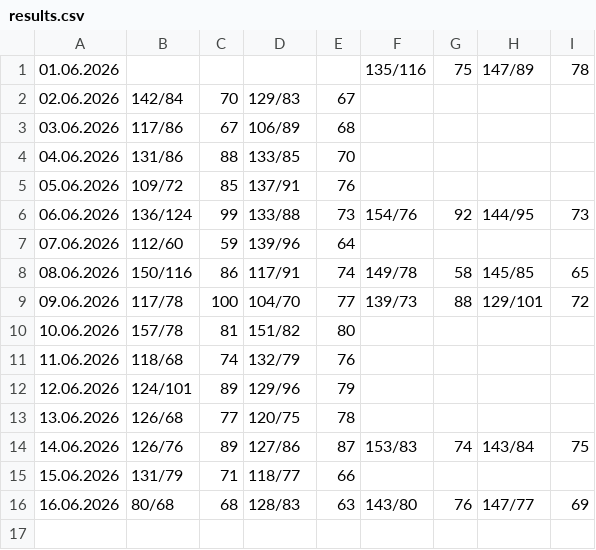
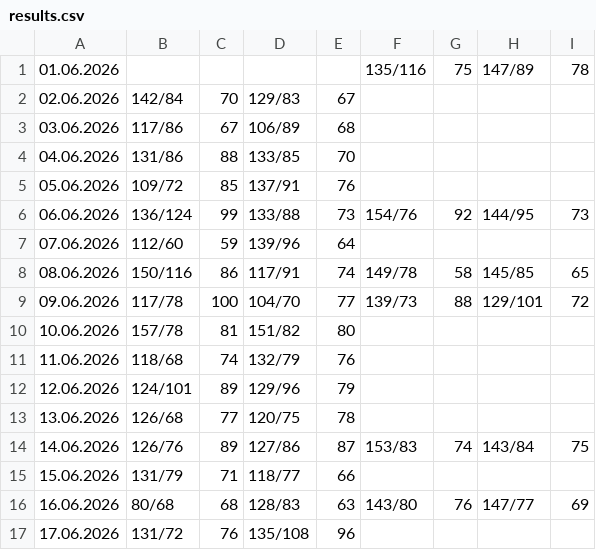
Before and after one commit to CorgiPuppy/notes, a CSV file: measuring-pressure/2026/06-june/results.csv, drawn as a sheet.

Commit message:
feat: add results for today's morning.

```diff
--- a/measuring-pressure/2026/06-june/results.csv
+++ b/measuring-pressure/2026/06-june/results.csv
@@ -16 +16,2 @@
 16.06.2026,80/68,68,128/83,63,143/80,76,147/77,69
+17.06.2026,131/72,76,135/108,96,
```
